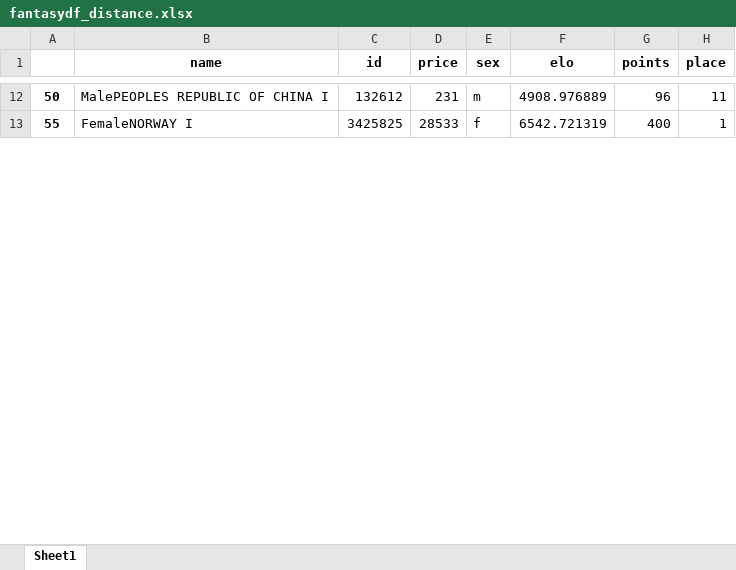
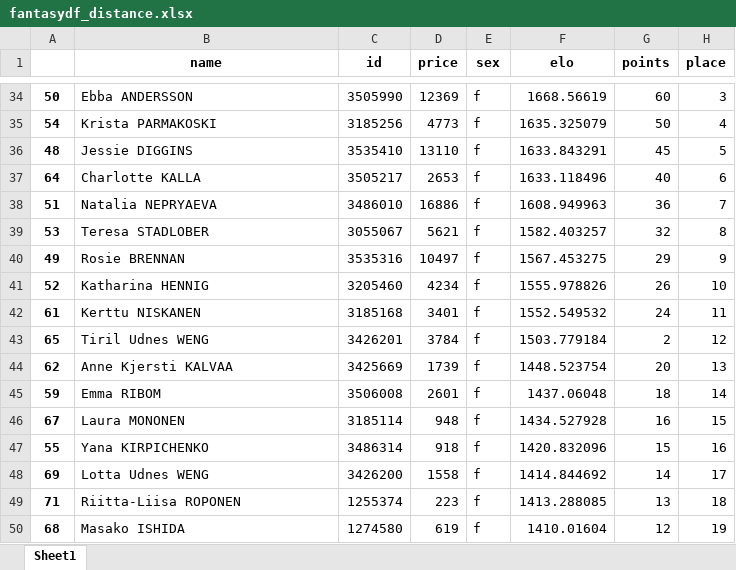
Before and after one commit to syvjohansen/elo, an Excel workbook: elo/knapsack/fantasydf_distance.xlsx, sheet Sheet1, drawn as a sheet; only a part is shown, gaps mark what is left out; values as stored, in another font and other column widths than the file's, no borders; addresses are those after the commit; the diff covers the shown part only; the diff names each change by its address in the sheet, - before the commit and + after, or states it on an @@ line.

```diff
--- a/elo/knapsack/fantasydf_distance.xlsx (sheet Sheet1)
+++ b/elo/knapsack/fantasydf_distance.xlsx (sheet Sheet1)
-B34 (name): MalePEOPLES REPUBLIC OF CHINA I
+B34 (name): Ebba ANDERSSON
-C34 (id): 132612
+C34 (id): 3505990
-D34 (price): 231
+D34 (price): 12369
-E34 (sex): m
+E34 (sex): f
-F34 (elo): 4908.976889
+F34 (elo): 1668.56619
-G34 (points): 96
+G34 (points): 60
-H34 (place): 11
+H34 (place): 3
+row 35: 54 | Krista PARMAKOSKI | 3185256 | 4773 | f | 1635.325079 | 50 | 4
+row 36: 48 | Jessie DIGGINS | 3535410 | 13110 | f | 1633.843291 | 45 | 5
+row 37: 64 | Charlotte KALLA | 3505217 | 2653 | f | 1633.118496 | 40 | 6
+row 38: 51 | Natalia NEPRYAEVA | 3486010 | 16886 | f | 1608.949963 | 36 | 7
+row 39: 53 | Teresa STADLOBER | 3055067 | 5621 | f | 1582.403257 | 32 | 8
+row 40: 49 | Rosie BRENNAN | 3535316 | 10497 | f | 1567.453275 | 29 | 9
+row 41: 52 | Katharina HENNIG | 3205460 | 4234 | f | 1555.978826 | 26 | 10
+row 42: 61 | Kerttu NISKANEN | 3185168 | 3401 | f | 1552.549532 | 24 | 11
+row 43: 65 | Tiril Udnes WENG | 3426201 | 3784 | f | 1503.779184 | 2 | 12
+row 44: 62 | Anne Kjersti KALVAA | 3425669 | 1739 | f | 1448.523754 | 20 | 13
+row 45: 59 | Emma RIBOM | 3506008 | 2601 | f | 1437.06048 | 18 | 14
+row 46: 67 | Laura MONONEN | 3185114 | 948 | f | 1434.527928 | 16 | 15
-B47 (name): FemaleNORWAY I
+B47 (name): Yana KIRPICHENKO
-C47 (id): 3425825
+C47 (id): 3486314
-D47 (price): 28533
+D47 (price): 918
-F47 (elo): 6542.721319
+F47 (elo): 1420.832096
-G47 (points): 400
+G47 (points): 15
-H47 (place): 1
+H47 (place): 16
+row 48: 69 | Lotta Udnes WENG | 3426200 | 1558 | f | 1414.844692 | 14 | 17
+row 49: 71 | Riitta-Liisa ROPONEN | 1255374 | 223 | f | 1413.288085 | 13 | 18
+row 50: 68 | Masako ISHIDA | 1274580 | 619 | f | 1410.01604 | 12 | 19
```
Also changed, not shown: 35 added rows, 14 removed rows and 47 edited cells elsewhere in this sheet, 3 other files.
